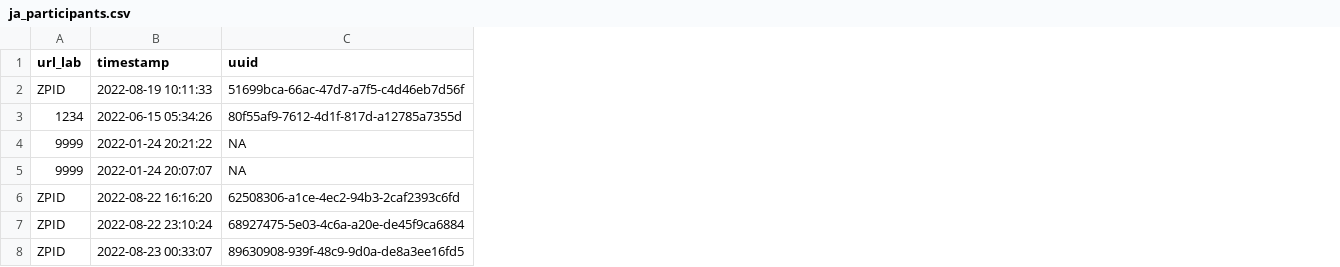
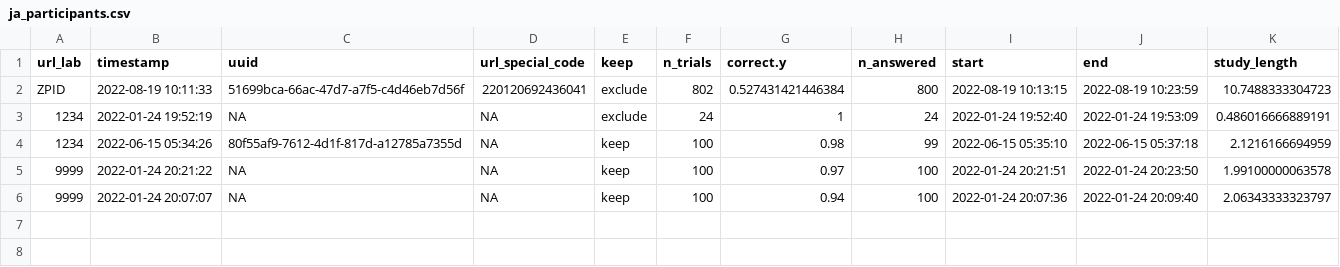
Before and after one commit to SemanticPriming/SPAML, a CSV file: 04_Procedure/summary_data/ja_participants.csv, drawn as a sheet; removed rows and columns are numbered as before the commit, all else as after; the diff names each change by its address in the sheet, - before the commit and + after, or states it on an @@ line.

```diff
--- a/04_Procedure/summary_data/ja_participants.csv
+++ b/04_Procedure/summary_data/ja_participants.csv
+column D (url_special_code), row 2: 220120692436041; rows 4-6: all NA
+column E (keep), row 2: exclude; rows 4-6: all keep
+column F (n_trials), row 2: 802; rows 4-6: all 100
+column G (correct.y), row 2: 0.527431421446384; rows 4-6: 0.98 | 0.97 | 0.94
+column H (n_answered), row 2: 800; rows 4-6: 99 | 100 | 100
+column I (start), row 2: 2022-08-19 10:13:15; rows 4-6: 2022-06-15 05:35:10 | 2022-01-24 20:21:51 | 2022-01-24 20:07:36
+column J (end), row 2: 2022-08-19 10:23:59; rows 4-6: 2022-06-15 05:37:18 | 2022-01-24 20:23:50 | 2022-01-24 20:09:40
+column K (study_length), row 2: 10.7488333304723; rows 4-6: 2.1216166694959 | 1.99100000063578 | 2.06343333323797
+row 3: 1234 | 2022-01-24 19:52:19 | NA | NA | exclude | 24 | 1 | 24 | 2022-01-24 19:52:40 | 2022-01-24 19:53:09 | 0.486016666889191
-row 6: ZPID | 2022-08-22 16:16:20 | 62508306-a1ce-4ec2-94b3-2caf2393c6fd
-row 7: ZPID | 2022-08-22 23:10:24 | 68927475-5e03-4c6a-a20e-de45f9ca6884
-row 8: ZPID | 2022-08-23 00:33:07 | 89630908-939f-48c9-9d0a-de8a3ee16fd5
```
Also changed, not shown: 04_Procedure/summary_data/cs_participants.csv, 04_Procedure/summary_data/ja_summary.csv, 29 other files.
